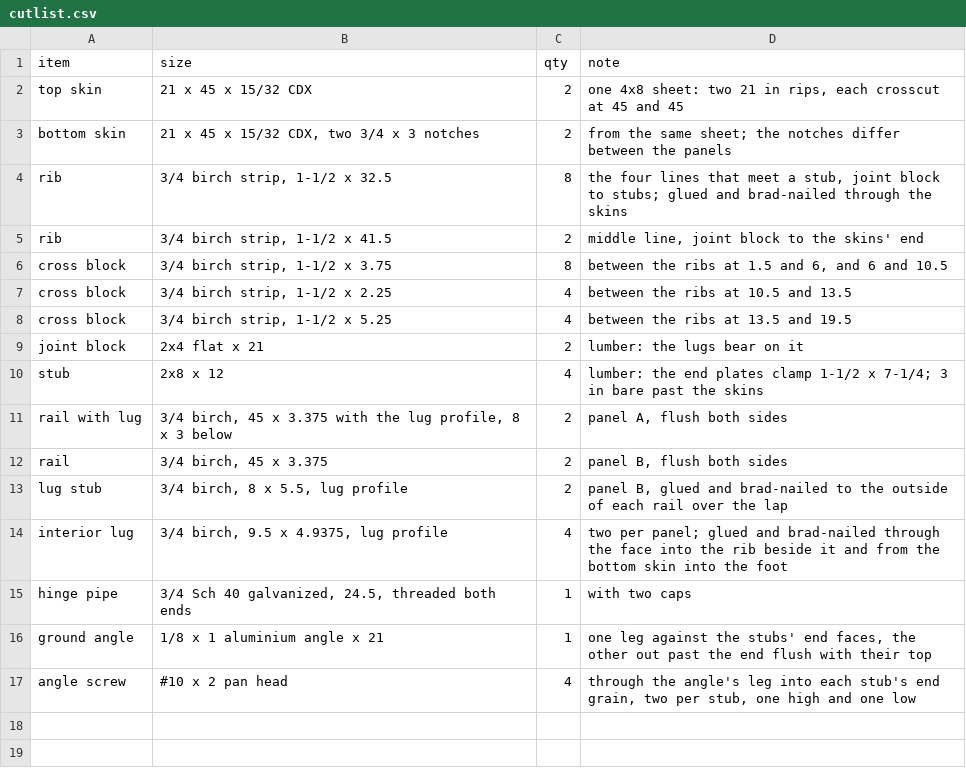
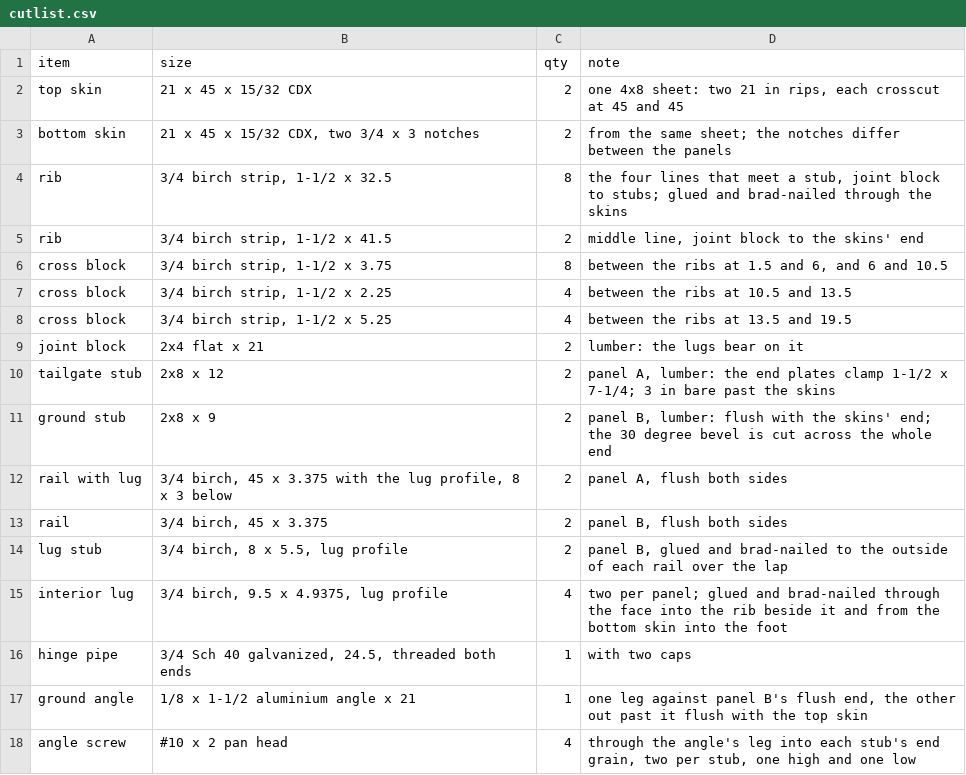
Before and after one commit to jcrigby/offkilter, a CSV file: examples/ramp/out/cutlist.csv, drawn as a sheet.

```diff
--- a/examples/ramp/out/cutlist.csv
+++ b/examples/ramp/out/cutlist.csv
@@ -9,3 +9,4 @@ item,size,qty,note
 "joint block","2x4 flat x 21",2,"lumber: the lugs bear on it"
-"stub","2x8 x 12",4,"lumber: the end plates clamp 1-1/2 x 7-1/4; 3 in bare past the skins"
+"tailgate stub","2x8 x 12",2,"panel A, lumber: the end plates clamp 1-1/2 x 7-1/4; 3 in bare past the skins"
+"ground stub","2x8 x 9",2,"panel B, lumber: flush with the skins' end; the 30 degree bevel is cut across the whole end"
 "rail with lug","3/4 birch, 45 x 3.375 with the lug profile, 8 x 3 below",2,"panel A, flush both sides"
@@ -15,3 +16,3 @@ item,size,qty,note
 "hinge pipe","3/4 Sch 40 galvanized, 24.5, threaded both ends",1,"with two caps"
-"ground angle","1/8 x 1 aluminium angle x 21",1,"one leg against the stubs' end faces, the other out past the end flush with their top"
+"ground angle","1/8 x 1-1/2 aluminium angle x 21",1,"one leg against panel B's flush end, the other out past it flush with the top skin"
 "angle screw","#10 x 2 pan head",4,"through the angle's leg into each stub's end grain, two per stub, one high and one low"
```
Also changed, not shown: 19 other files.
